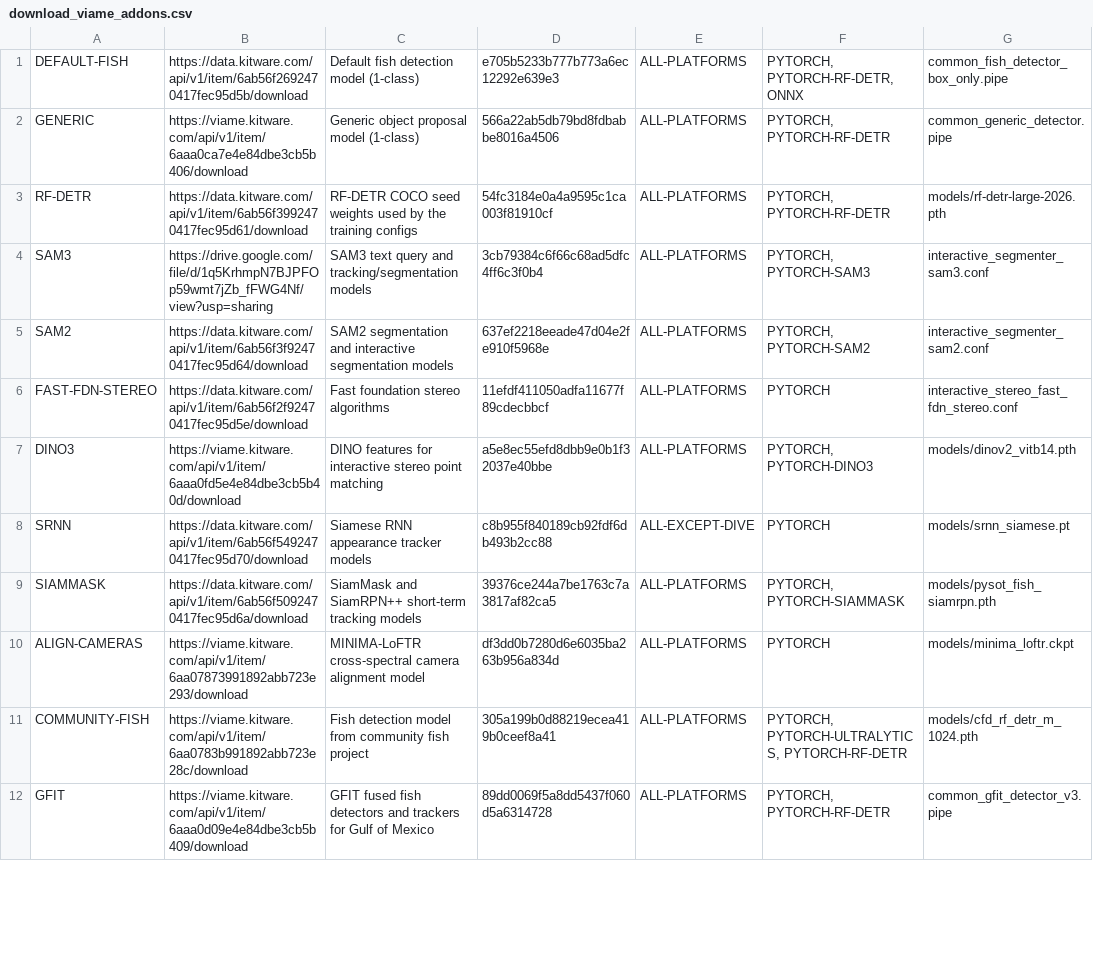
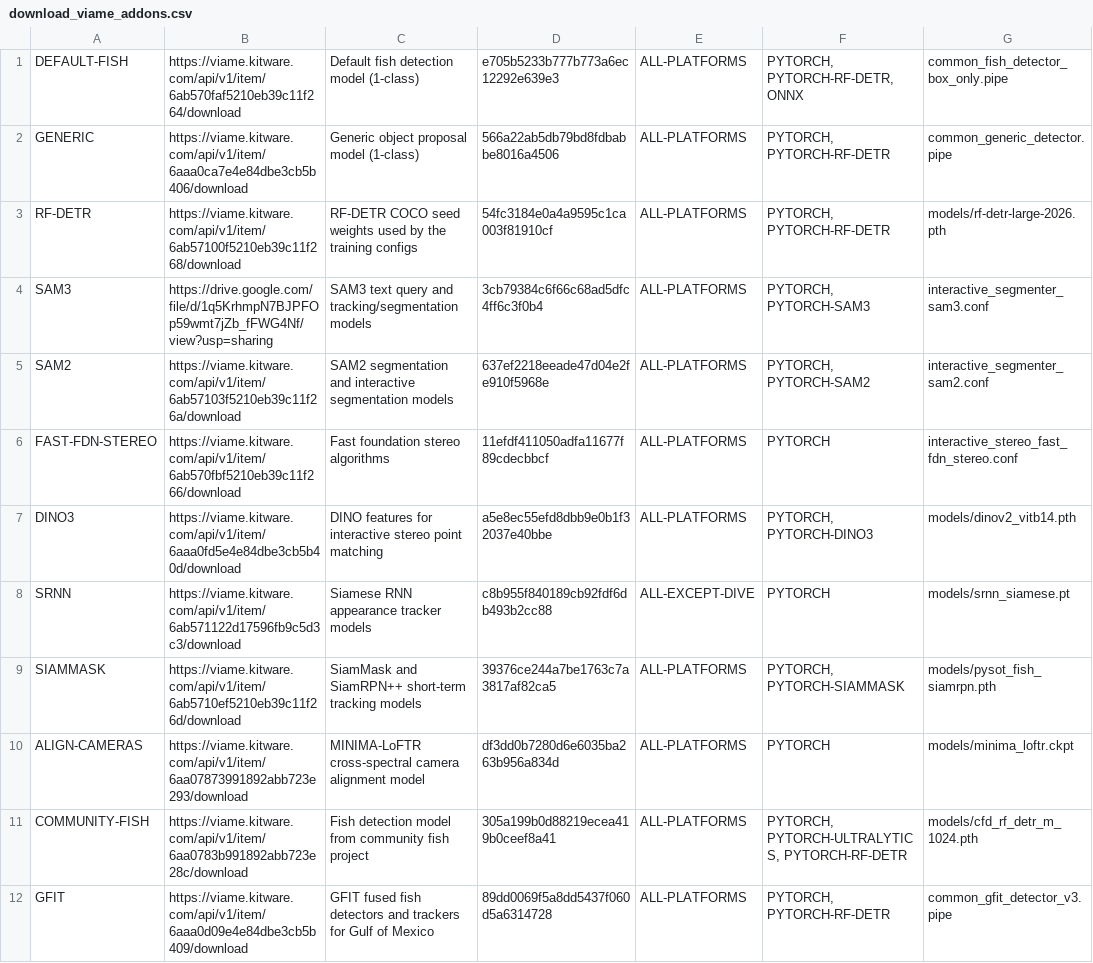
Before and after one commit to VIAME/VIAME, a CSV file: cmake/download_viame_addons.csv, drawn as a sheet; only a part is shown; the diff covers the shown part only.

```diff
--- a/cmake/download_viame_addons.csv
+++ b/cmake/download_viame_addons.csv
@@ -1,10 +1,10 @@
-DEFAULT-FISH, https://data.kitware.com/api/v1/item/6ab56f2692470417fec95d5b/download, Default fish detection model (1-class), e705b5233b777b773a6ec12292e639e3, ALL-PLATFORMS, "PYTORCH, PYTORCH-RF-DETR, ONNX", common_fish_detector_box_only.pipe
+DEFAULT-FISH, https://viame.kitware.com/api/v1/item/6ab570faf5210eb39c11f264/download, Default fish detection model (1-class), e705b5233b777b773a6ec12292e639e3, ALL-PLATFORMS, "PYTORCH, PYTORCH-RF-DETR, ONNX", common_fish_detector_box_only.pipe
 GENERIC, https://viame.kitware.com/api/v1/item/6aaa0ca7e4e84dbe3cb5b406/download, Generic object proposal model (1-class), 566a22ab5db79bd8fdbabbe8016a4506, ALL-PLATFORMS, "PYTORCH, PYTORCH-RF-DETR", common_generic_detector.pipe
-RF-DETR, https://data.kitware.com/api/v1/item/6ab56f3992470417fec95d61/download, RF-DETR COCO seed weights used by the training configs, 54fc3184e0a4a9595c1ca003f81910cf, ALL-PLATFORMS, "PYTORCH, PYTORCH-RF-DETR", models/rf-detr-large-2026.pth
+RF-DETR, https://viame.kitware.com/api/v1/item/6ab57100f5210eb39c11f268/download, RF-DETR COCO seed weights used by the training configs, 54fc3184e0a4a9595c1ca003f81910cf, ALL-PLATFORMS, "PYTORCH, PYTORCH-RF-DETR", models/rf-detr-large-2026.pth
 SAM3, https://drive.google.com/file/d/1q5KrhmpN7BJPFOp59wmt7jZb_fFWG4Nf/view?usp=sharing, SAM3 text query and tracking/segmentation models, 3cb79384c6f66c68ad5dfc4ff6c3f0b4, ALL-PLATFORMS, "PYTORCH, PYTORCH-SAM3", interactive_segmenter_sam3.conf
-SAM2, https://data.kitware.com/api/v1/item/6ab56f3f92470417fec95d64/download, SAM2 segmentation and interactive segmentation models, 637ef2218eeade47d04e2fe910f5968e, ALL-PLATFORMS, "PYTORCH, PYTORCH-SAM2", interactive_segmenter_sam2.conf
-FAST-FDN-STEREO, https://data.kitware.com/api/v1/item/6ab56f2f92470417fec95d5e/download, Fast foundation stereo algorithms, 11efdf411050adfa11677f89cdecbbcf, ALL-PLATFORMS, "PYTORCH", interactive_stereo_fast_fdn_stereo.conf
+SAM2, https://viame.kitware.com/api/v1/item/6ab57103f5210eb39c11f26a/download, SAM2 segmentation and interactive segmentation models, 637ef2218eeade47d04e2fe910f5968e, ALL-PLATFORMS, "PYTORCH, PYTORCH-SAM2", interactive_segmenter_sam2.conf
+FAST-FDN-STEREO, https://viame.kitware.com/api/v1/item/6ab570fbf5210eb39c11f266/download, Fast foundation stereo algorithms, 11efdf411050adfa11677f89cdecbbcf, ALL-PLATFORMS, "PYTORCH", interactive_stereo_fast_fdn_stereo.conf
 DINO3, https://viame.kitware.com/api/v1/item/6aaa0fd5e4e84dbe3cb5b40d/download, DINO features for interactive stereo point matching, a5e8ec55efd8dbb9e0b1f32037e40bbe, ALL-PLATFORMS, "PYTORCH, PYTORCH-DINO3", models/dinov2_vitb14.pth
-SRNN, https://data.kitware.com/api/v1/item/6ab56f5492470417fec95d70/download, Siamese RNN appearance tracker models, c8b955f840189cb92fdf6db493b2cc88, ALL-EXCEPT-DIVE, "PYTORCH", models/srnn_siamese.pt
-SIAMMASK, https://data.kitware.com/api/v1/item/6ab56f5092470417fec95d6a/download, SiamMask and SiamRPN++ short-term tracking models, 39376ce244a7be1763c7a3817af82ca5, ALL-PLATFORMS, "PYTORCH, PYTORCH-SIAMMASK", models/pysot_fish_siamrpn.pth
+SRNN, https://viame.kitware.com/api/v1/item/6ab571122d17596fb9c5d3c3/download, Siamese RNN appearance tracker models, c8b955f840189cb92fdf6db493b2cc88, ALL-EXCEPT-DIVE, "PYTORCH", models/srnn_siamese.pt
+SIAMMASK, https://viame.kitware.com/api/v1/item/6ab5710ef5210eb39c11f26d/download, SiamMask and SiamRPN++ short-term tracking models, 39376ce244a7be1763c7a3817af82ca5, ALL-PLATFORMS, "PYTORCH, PYTORCH-SIAMMASK", models/pysot_fish_siamrpn.pth
 ALIGN-CAMERAS, https://viame.kitware.com/api/v1/item/6aa07873991892abb723e293/download, MINIMA-LoFTR cross-spectral camera alignment model, df3dd0b7280d6e6035ba263b956a834d, ALL-PLATFORMS, "PYTORCH", models/minima_loftr.ckpt
```
Also changed, not shown: 3 edited cells elsewhere in this file.
